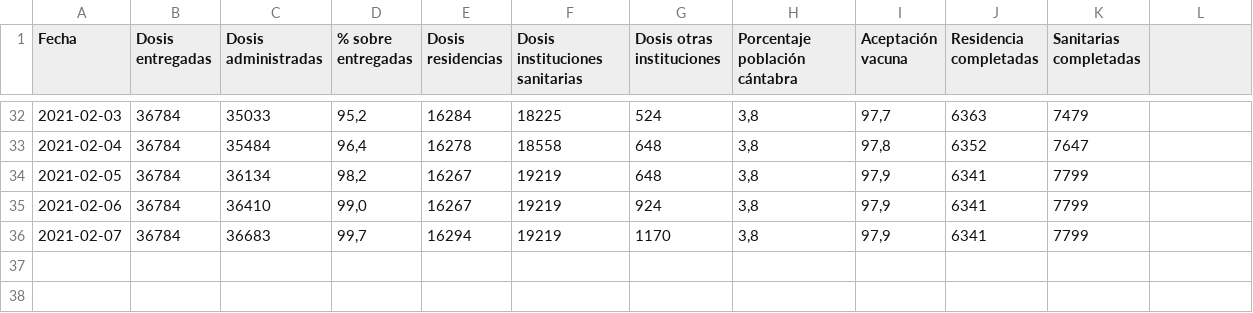
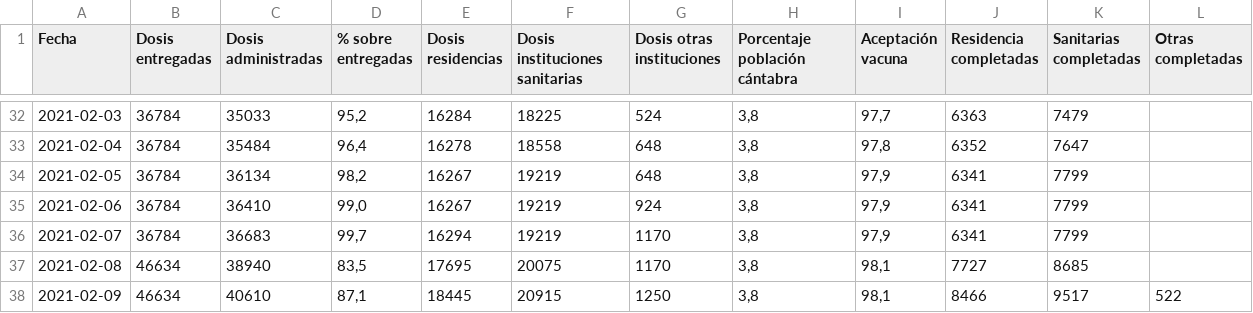
Before and after one commit to okaberocks/covid19-cantabria, a CSV file: data/input/covid19_vacunas.csv, drawn as a sheet; only a part is shown, gaps mark what is left out; the diff names each change by its address in the sheet, - before the commit and + after, or states it on an @@ line.

```diff
--- a/data/input/covid19_vacunas.csv
+++ b/data/input/covid19_vacunas.csv
-L1: (empty)
+L1: Otras completadas
+row 37: 2021-02-08 | 46634 | 38940 | 83,5 | 17695 | 20075 | 1170 | 3,8 | 98,1 | 7727 | 8685
+row 38: 2021-02-09 | 46634 | 40610 | 87,1 | 18445 | 20915 | 1250 | 3,8 | 98,1 | 8466 | 9517 | 522
```
Also changed, not shown: 7 other files.
